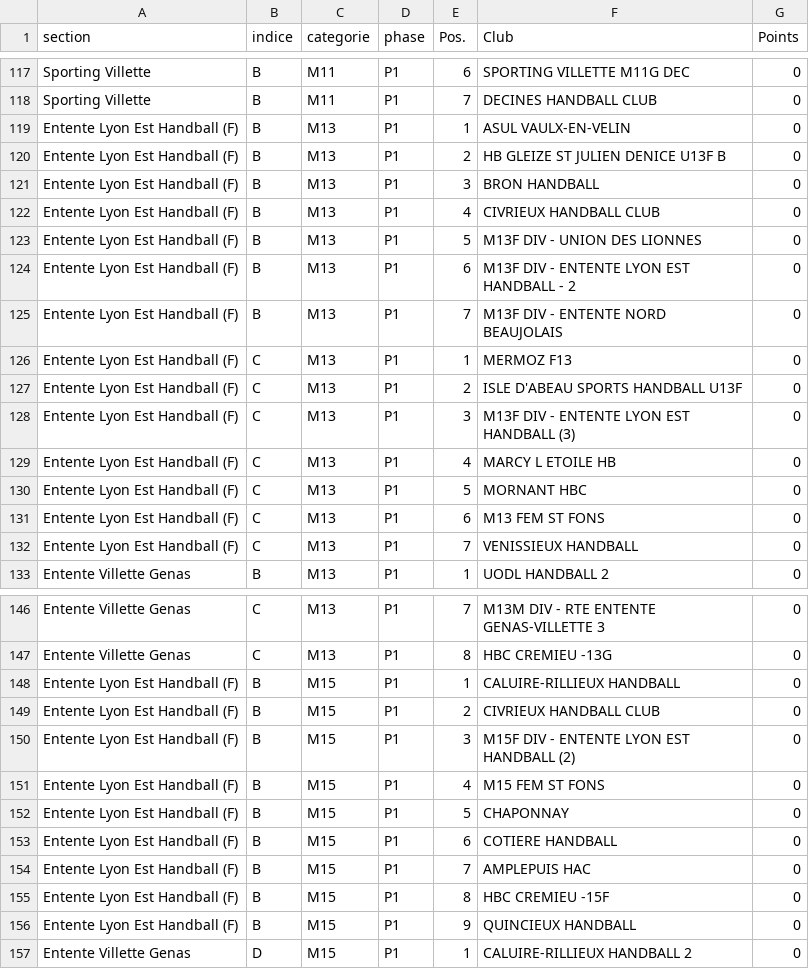
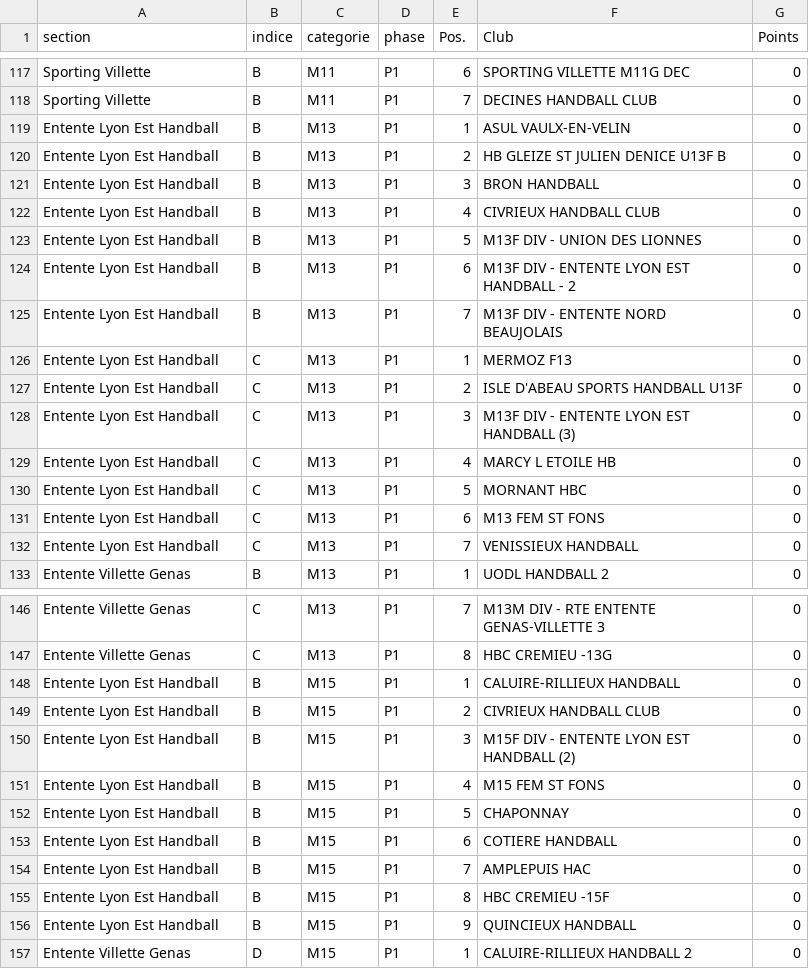
Before and after one commit to sportingvillette/competitions, a CSV file: data/classements_club.csv, drawn as a sheet; only a part is shown, gaps mark what is left out; the diff covers the shown part only.

```diff
--- a/data/classements_club.csv
+++ b/data/classements_club.csv
@@ -118,16 +118,16 @@ Sporting Villette,B,M11,P1,6,SPORTING VILLETTE M11G DEC,0
 Sporting Villette,B,M11,P1,7,DECINES HANDBALL CLUB,0
-Entente Lyon Est Handball (F),B,M13,P1,1,ASUL VAULX-EN-VELIN,0
-Entente Lyon Est Handball (F),B,M13,P1,2,HB GLEIZE ST JULIEN DENICE U13F B,0
-Entente Lyon Est Handball (F),B,M13,P1,3,BRON HANDBALL,0
-Entente Lyon Est Handball (F),B,M13,P1,4,CIVRIEUX HANDBALL CLUB,0
-Entente Lyon Est Handball (F),B,M13,P1,5,M13F DIV - UNION DES LIONNES,0
-Entente Lyon Est Handball (F),B,M13,P1,6,M13F DIV - ENTENTE LYON EST HANDBALL - 2,0
-Entente Lyon Est Handball (F),B,M13,P1,7,M13F DIV - ENTENTE NORD BEAUJOLAIS,0
-Entente Lyon Est Handball (F),C,M13,P1,1,MERMOZ F13,0
-Entente Lyon Est Handball (F),C,M13,P1,2,ISLE D'ABEAU SPORTS HANDBALL U13F,0
-Entente Lyon Est Handball (F),C,M13,P1,3,M13F DIV - ENTENTE LYON EST HANDBALL (3),0
-Entente Lyon Est Handball (F),C,M13,P1,4,MARCY L ETOILE HB,0
-Entente Lyon Est Handball (F),C,M13,P1,5,MORNANT HBC,0
-Entente Lyon Est Handball (F),C,M13,P1,6,M13 FEM ST FONS,0
-Entente Lyon Est Handball (F),C,M13,P1,7,VENISSIEUX HANDBALL,0
+Entente Lyon Est Handball,B,M13,P1,1,ASUL VAULX-EN-VELIN,0
+Entente Lyon Est Handball,B,M13,P1,2,HB GLEIZE ST JULIEN DENICE U13F B,0
+Entente Lyon Est Handball,B,M13,P1,3,BRON HANDBALL,0
+Entente Lyon Est Handball,B,M13,P1,4,CIVRIEUX HANDBALL CLUB,0
+Entente Lyon Est Handball,B,M13,P1,5,M13F DIV - UNION DES LIONNES,0
+Entente Lyon Est Handball,B,M13,P1,6,M13F DIV - ENTENTE LYON EST HANDBALL - 2,0
+Entente Lyon Est Handball,B,M13,P1,7,M13F DIV - ENTENTE NORD BEAUJOLAIS,0
+Entente Lyon Est Handball,C,M13,P1,1,MERMOZ F13,0
+Entente Lyon Est Handball,C,M13,P1,2,ISLE D'ABEAU SPORTS HANDBALL U13F,0
+Entente Lyon Est Handball,C,M13,P1,3,M13F DIV - ENTENTE LYON EST HANDBALL (3),0
+Entente Lyon Est Handball,C,M13,P1,4,MARCY L ETOILE HB,0
+Entente Lyon Est Handball,C,M13,P1,5,MORNANT HBC,0
+Entente Lyon Est Handball,C,M13,P1,6,M13 FEM ST FONS,0
+Entente Lyon Est Handball,C,M13,P1,7,VENISSIEUX HANDBALL,0
 Entente Villette Genas,B,M13,P1,1,UODL HANDBALL 2,0
@@ -147,11 +147,11 @@ Entente Villette Genas,C,M13,P1,7,M13M DIV - RTE ENTENTE GENAS-VILLETTE 3,0
 Entente Villette Genas,C,M13,P1,8,HBC CREMIEU -13G,0
-Entente Lyon Est Handball (F),B,M15,P1,1,CALUIRE-RILLIEUX HANDBALL,0
-Entente Lyon Est Handball (F),B,M15,P1,2,CIVRIEUX HANDBALL CLUB,0
-Entente Lyon Est Handball (F),B,M15,P1,3,M15F DIV - ENTENTE LYON EST HANDBALL (2),0
-Entente Lyon Est Handball (F),B,M15,P1,4,M15 FEM ST FONS,0
-Entente Lyon Est Handball (F),B,M15,P1,5,CHAPONNAY,0
-Entente Lyon Est Handball (F),B,M15,P1,6,COTIERE HANDBALL,0
-Entente Lyon Est Handball (F),B,M15,P1,7,AMPLEPUIS HAC,0
-Entente Lyon Est Handball (F),B,M15,P1,8,HBC CREMIEU -15F,0
-Entente Lyon Est Handball (F),B,M15,P1,9,QUINCIEUX HANDBALL,0
+Entente Lyon Est Handball,B,M15,P1,1,CALUIRE-RILLIEUX HANDBALL,0
+Entente Lyon Est Handball,B,M15,P1,2,CIVRIEUX HANDBALL CLUB,0
+Entente Lyon Est Handball,B,M15,P1,3,M15F DIV - ENTENTE LYON EST HANDBALL (2),0
+Entente Lyon Est Handball,B,M15,P1,4,M15 FEM ST FONS,0
+Entente Lyon Est Handball,B,M15,P1,5,CHAPONNAY,0
+Entente Lyon Est Handball,B,M15,P1,6,COTIERE HANDBALL,0
+Entente Lyon Est Handball,B,M15,P1,7,AMPLEPUIS HAC,0
+Entente Lyon Est Handball,B,M15,P1,8,HBC CREMIEU -15F,0
+Entente Lyon Est Handball,B,M15,P1,9,QUINCIEUX HANDBALL,0
 Entente Villette Genas,D,M15,P1,1,CALUIRE-RILLIEUX HANDBALL 2,0
```
Also changed, not shown: 14 edited cells elsewhere in this file, data/calendrier_club.csv, scraper/team_mapping.csv.
